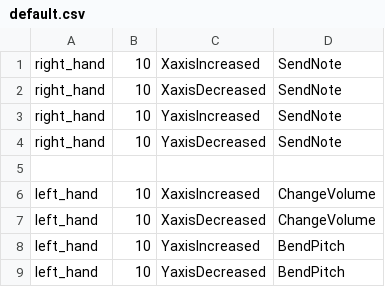
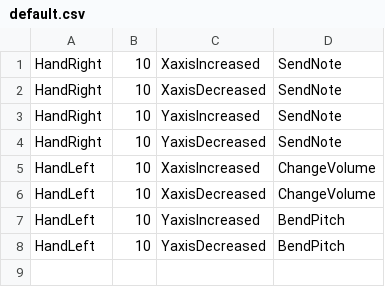
Before and after one commit to Apolotary/Kinesthesia, a CSV file: Kinesthesia/SupportingFiles/default.csv, drawn as a sheet.

```diff
--- a/Kinesthesia/SupportingFiles/default.csv
+++ b/Kinesthesia/SupportingFiles/default.csv
@@ -1,9 +1,8 @@
-right_hand, 10, XaxisIncreased, SendNote
-right_hand, 10, XaxisDecreased, SendNote
-right_hand, 10, YaxisIncreased, SendNote
-right_hand, 10, YaxisDecreased, SendNote
-
-left_hand, 10, XaxisIncreased, ChangeVolume
-left_hand, 10, XaxisDecreased, ChangeVolume
-left_hand, 10, YaxisIncreased, BendPitch
-left_hand, 10, YaxisDecreased, BendPitch
+HandRight, 10, XaxisIncreased, SendNote
+HandRight, 10, XaxisDecreased, SendNote
+HandRight, 10, YaxisIncreased, SendNote
+HandRight, 10, YaxisDecreased, SendNote
+HandLeft, 10, XaxisIncreased, ChangeVolume
+HandLeft, 10, XaxisDecreased, ChangeVolume
+HandLeft, 10, YaxisIncreased, BendPitch
+HandLeft, 10, YaxisDecreased, BendPitch
```
Also changed, not shown: 11 other files.
